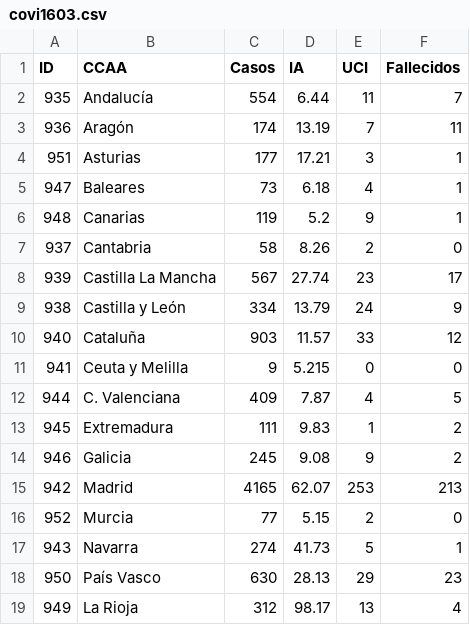
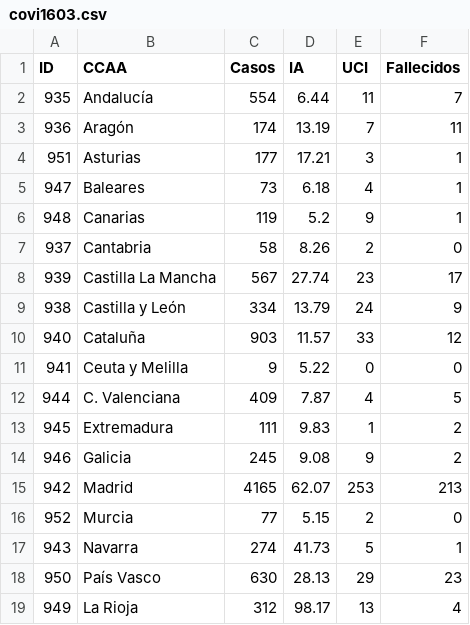
Before and after one commit to Eclectikus/COVID-19, a CSV file: data/covi1603.csv, drawn as a sheet.

Commit message:
Update covi1603.csv

```diff
--- a/data/covi1603.csv
+++ b/data/covi1603.csv
@@ -10,3 +10,3 @@ ID,CCAA,Casos,IA,UCI,Fallecidos
 940,Cataluña,903,11.57,33,12
-941,Ceuta y Melilla,9,5.215,0,0
+941,Ceuta y Melilla,9,5.22,0,0
 944,C. Valenciana,409,7.87,4,5
```
